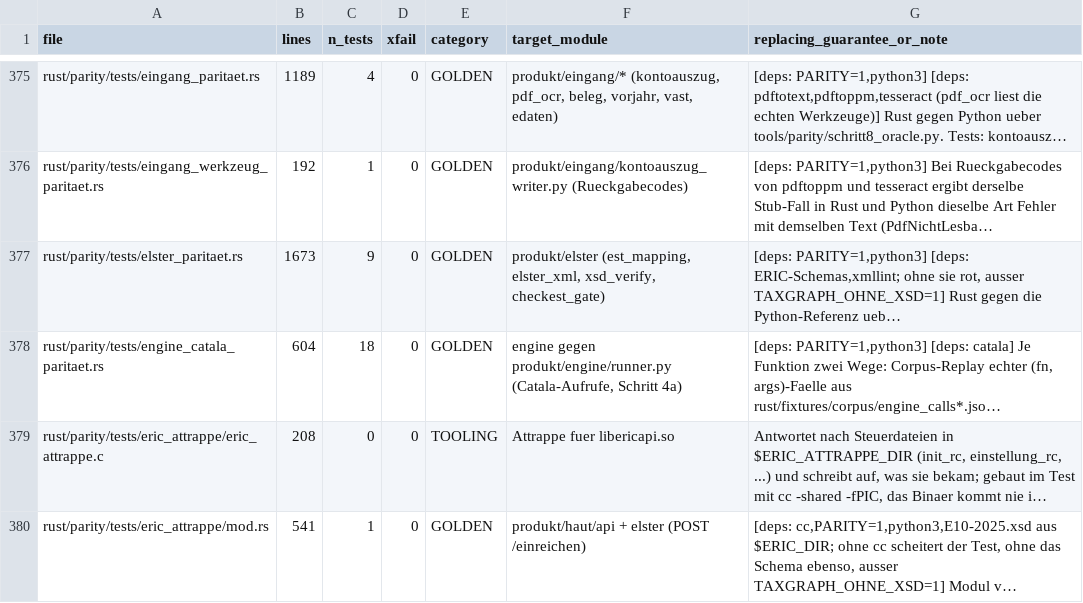
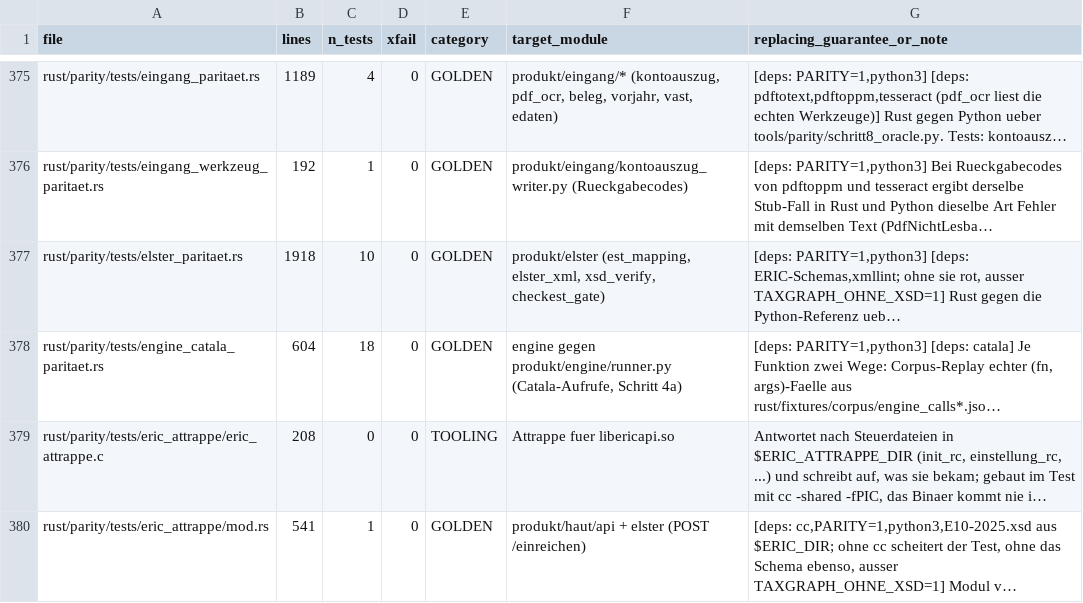
Before and after one commit to juliuswiener/taxgraph, a TSV file: rust/TESTMAP.tsv, drawn as a sheet; only a part is shown, gaps mark what is left out; long unchanged cells end in …; the diff names each change by its address in the sheet, - before the commit and + after, or states it on an @@ line.

```diff
--- a/rust/TESTMAP.tsv
+++ b/rust/TESTMAP.tsv
-B377 (lines): 1673
+B377 (lines): 1918
-C377 (n_tests): 9
+C377 (n_tests): 10
```
Also changed, not shown: 1 other file.
